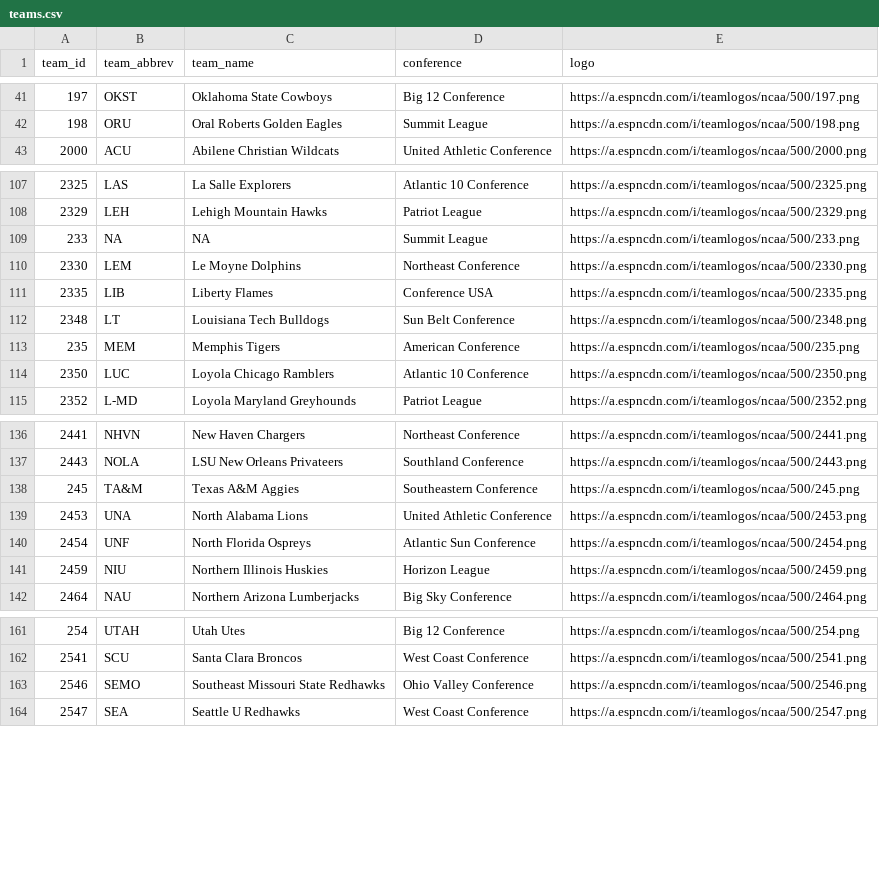
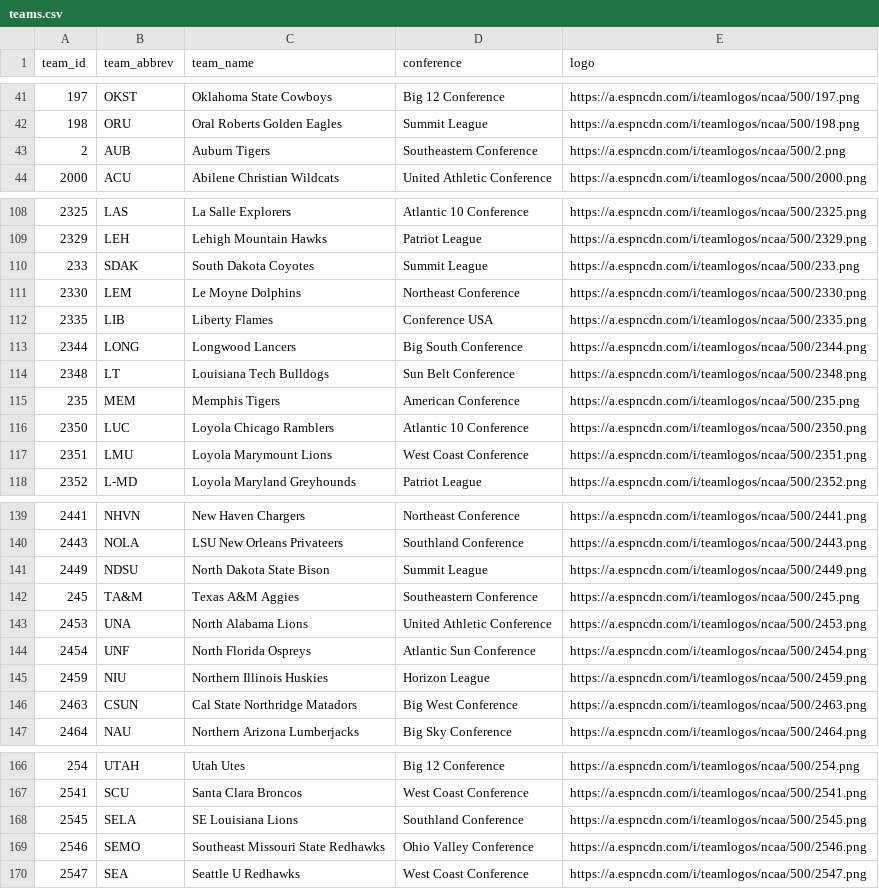
Before and after one commit to Crice1620/March_Madness_Sim, a CSV file: data/mbb_app/teams.csv, drawn as a sheet; only a part is shown, gaps mark what is left out; the diff covers the shown part only.

```diff
--- a/data/mbb_app/teams.csv
+++ b/data/mbb_app/teams.csv
@@ -42,2 +42,3 @@ team_id,team_abbrev,team_name,conference,logo
 198,ORU,Oral Roberts Golden Eagles,Summit League,https://a.espncdn.com/i/teamlogos/ncaa/500/198.png
+2,AUB,Auburn Tigers,Southeastern Conference,https://a.espncdn.com/i/teamlogos/ncaa/500/2.png
 2000,ACU,Abilene Christian Wildcats,United Athletic Conference,https://a.espncdn.com/i/teamlogos/ncaa/500/2000.png
@@ -108,5 +109,6 @@ team_id,team_abbrev,team_name,conference,logo
 2329,LEH,Lehigh Mountain Hawks,Patriot League,https://a.espncdn.com/i/teamlogos/ncaa/500/2329.png
-233,NA,NA,Summit League,https://a.espncdn.com/i/teamlogos/ncaa/500/233.png
+233,SDAK,South Dakota Coyotes,Summit League,https://a.espncdn.com/i/teamlogos/ncaa/500/233.png
 2330,LEM,Le Moyne Dolphins,Northeast Conference,https://a.espncdn.com/i/teamlogos/ncaa/500/2330.png
 2335,LIB,Liberty Flames,Conference USA,https://a.espncdn.com/i/teamlogos/ncaa/500/2335.png
+2344,LONG,Longwood Lancers,Big South Conference,https://a.espncdn.com/i/teamlogos/ncaa/500/2344.png
 2348,LT,Louisiana Tech Bulldogs,Sun Belt Conference,https://a.espncdn.com/i/teamlogos/ncaa/500/2348.png
@@ -114,2 +116,3 @@ team_id,team_abbrev,team_name,conference,logo
 2350,LUC,Loyola Chicago Ramblers,Atlantic 10 Conference,https://a.espncdn.com/i/teamlogos/ncaa/500/2350.png
+2351,LMU,Loyola Marymount Lions,West Coast Conference,https://a.espncdn.com/i/teamlogos/ncaa/500/2351.png
 2352,L-MD,Loyola Maryland Greyhounds,Patriot League,https://a.espncdn.com/i/teamlogos/ncaa/500/2352.png
@@ -137,2 +140,3 @@ team_id,team_abbrev,team_name,conference,logo
 2443,NOLA,LSU New Orleans Privateers,Southland Conference,https://a.espncdn.com/i/teamlogos/ncaa/500/2443.png
+2449,NDSU,North Dakota State Bison,Summit League,https://a.espncdn.com/i/teamlogos/ncaa/500/2449.png
 245,TA&M,Texas A&M Aggies,Southeastern Conference,https://a.espncdn.com/i/teamlogos/ncaa/500/245.png
@@ -141,2 +145,3 @@ team_id,team_abbrev,team_name,conference,logo
 2459,NIU,Northern Illinois Huskies,Horizon League,https://a.espncdn.com/i/teamlogos/ncaa/500/2459.png
+2463,CSUN,Cal State Northridge Matadors,Big West Conference,https://a.espncdn.com/i/teamlogos/ncaa/500/2463.png
 2464,NAU,Northern Arizona Lumberjacks,Big Sky Conference,https://a.espncdn.com/i/teamlogos/ncaa/500/2464.png
@@ -162,2 +167,3 @@ team_id,team_abbrev,team_name,conference,logo
 2541,SCU,Santa Clara Broncos,West Coast Conference,https://a.espncdn.com/i/teamlogos/ncaa/500/2541.png
+2545,SELA,SE Louisiana Lions,Southland Conference,https://a.espncdn.com/i/teamlogos/ncaa/500/2545.png
 2546,SEMO,Southeast Missouri State Redhawks,Ohio Valley Conference,https://a.espncdn.com/i/teamlogos/ncaa/500/2546.png
```
Also changed, not shown: 2 added rows and 2 edited cells elsewhere in this file, data/mbb/2027/league.csv, data/mbb_app/som_umatrix.csv, 7 other files.
